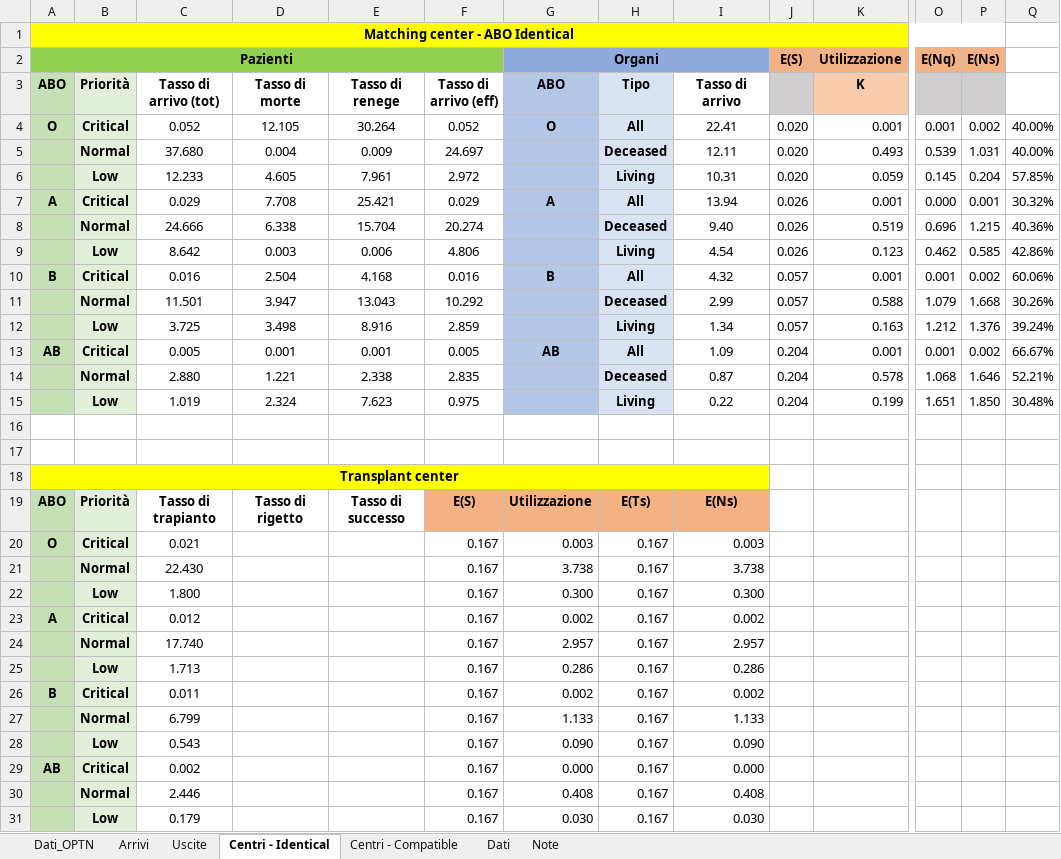
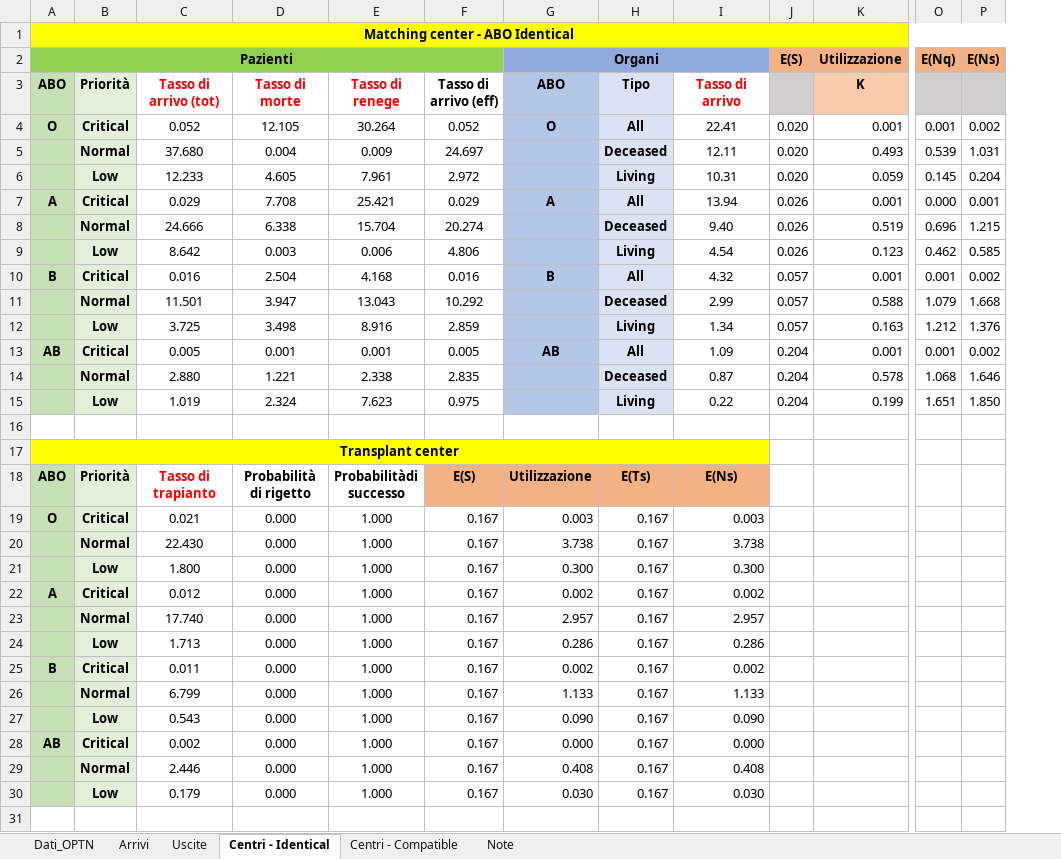
Before and after one commit to livias1726/PMCSN_Project, an Excel workbook: data/livia/Modello Analitico.xlsx, sheet Centri - Identical, drawn as a sheet; only a part is shown, gaps mark what is left out; values as stored, in another font and other column widths than the file's, no borders; removed rows and columns are numbered as before the commit, all else as after; rows hold the shown columns only; the diff names each change by its address in the sheet, - before the commit and + after, or states it on an @@ line.

```diff
--- a/data/livia/Modello Analitico.xlsx (sheet Centri - Identical)
+++ b/data/livia/Modello Analitico.xlsx (sheet Centri - Identical)
-sheet tab: Dati
-column Q, rows 4-15: 40.00% | 40.00% | 57.85% | 30.32% | 40.36% | 42.86% | 60.06% | 30.26% | 39.24% | 66.67% | 52.21% | 30.48%
-C3:E3 text colour: black
+C3:E3 text colour: #FF0000
-I3 text colour: black
+I3 text colour: #FF0000
-row 17: (empty)
-C18 text colour: black
+C18 text colour: #FF0000
-D18 (Tasso di morte): Tasso di rigetto
+D18 (Tasso di morte): Probabilità di rigetto
-E18 (Tasso di renege): Tasso di successo
+E18 (Tasso di renege): Probabilitàdi successo
-D19:D30 (Tasso di morte): (empty)
+D19:D30 (Tasso di morte): 0.000
-E19:E30 (Tasso di renege): (empty)
+E19:E30 (Tasso di renege): 1.000
```
Also changed, not shown: sheet Centri - Compatible, sheet Arrivi, sheet Note, formulas that keep their value, 3 other files.
